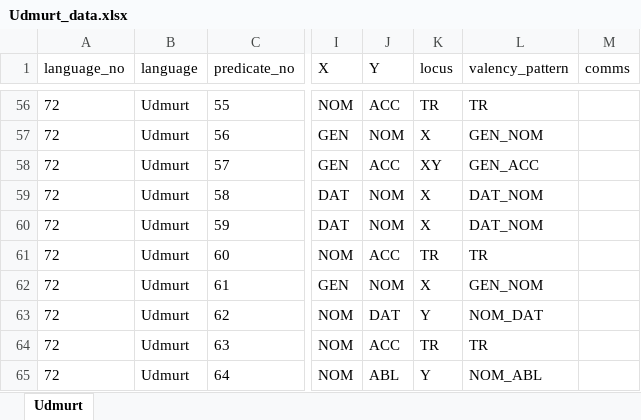
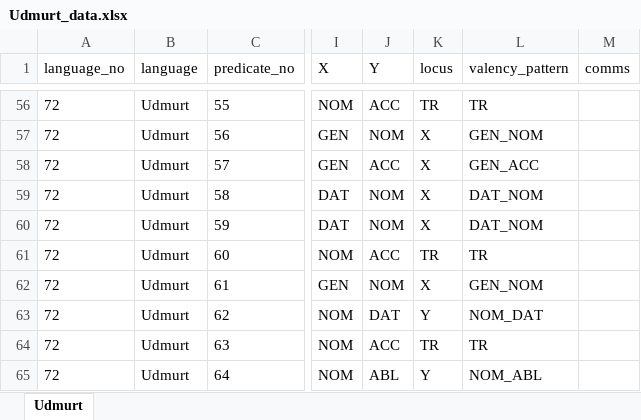
Before and after one commit to macleginn/bivaltyp, an Excel workbook: sources/Udmurt_data.xlsx, sheet Udmurt, drawn as a sheet; only a part is shown, gaps mark what is left out; values as stored, in another font and other column widths than the file's, no borders; the diff names each change by its address in the sheet, - before the commit and + after, or states it on an @@ line.

```diff
--- a/sources/Udmurt_data.xlsx (sheet Udmurt)
+++ b/sources/Udmurt_data.xlsx (sheet Udmurt)
-K58 (locus): XY
+K58 (locus): X
```
Also changed, not shown: sources/Buriat_data.xlsx, sources/Dargwa_Icari_data.xlsx, 8 other files.
